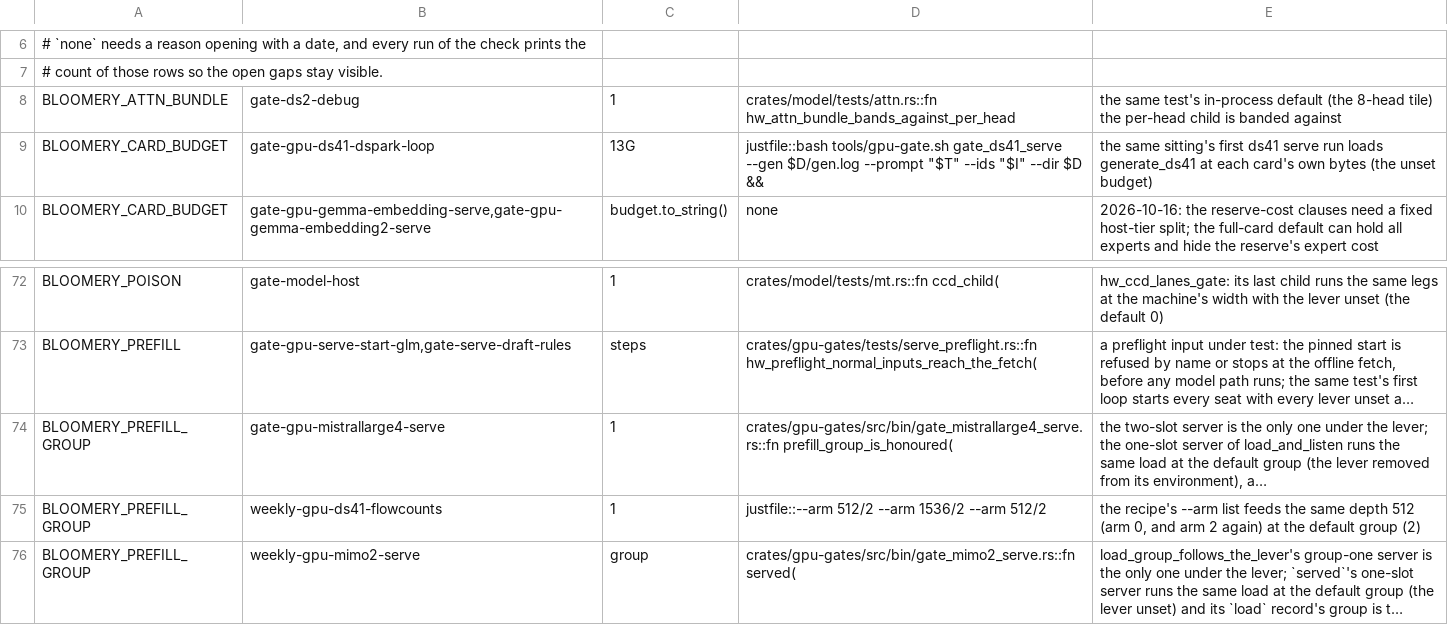
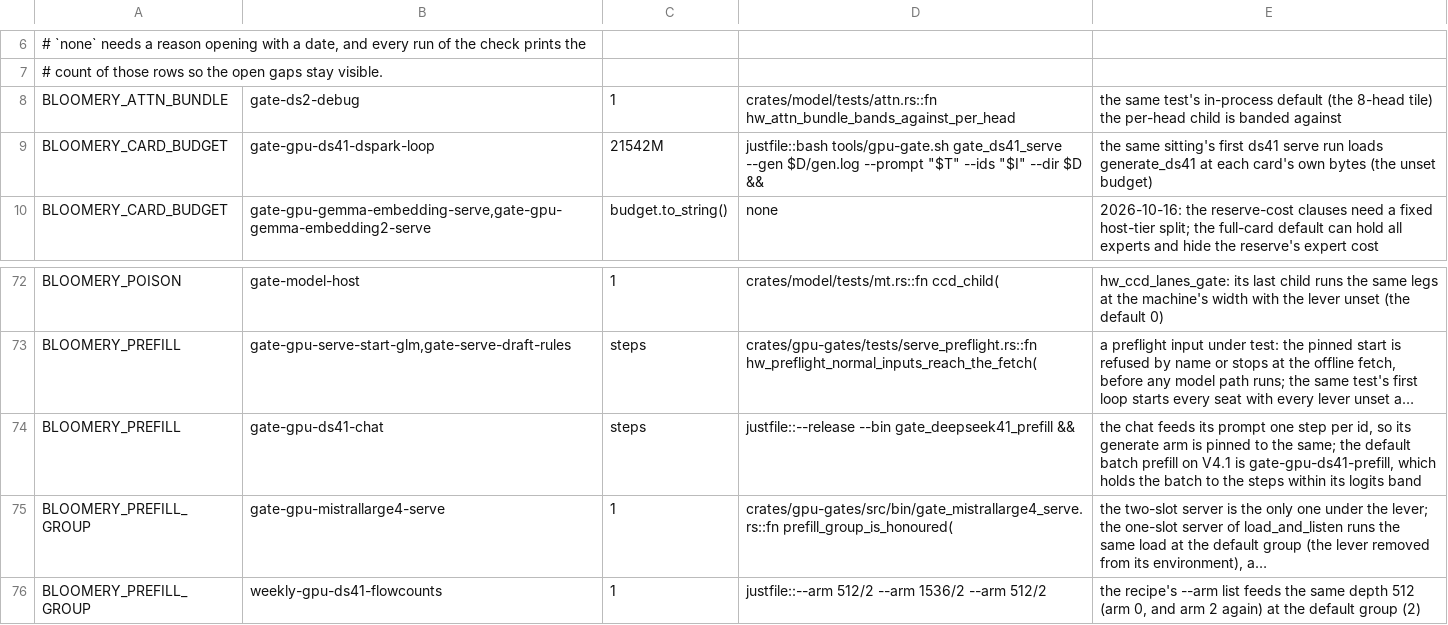
Before and after one commit to midagedev/bloomery, a TSV file: tools/defaults-twins.tsv, drawn as a sheet; only a part is shown, gaps mark what is left out; the shorter side is filled out with more unchanged rows; long unchanged cells end in …; the diff names each change by its address in the sheet, - before the commit and + after, or states it on an @@ line.

```diff
--- a/tools/defaults-twins.tsv
+++ b/tools/defaults-twins.tsv
-C9: 13G
+C9: 21542M
+row 74: BLOOMERY_PREFILL | gate-gpu-ds41-chat | steps | justfile::--release --bin gate_deepseek41_prefill && | the chat feeds its prompt one step per id, so its generate arm is pinned to the same; the default batch prefill on V4.1 is gate-gpu-ds41-prefill, which holds the batch to the steps within its logits band
```
